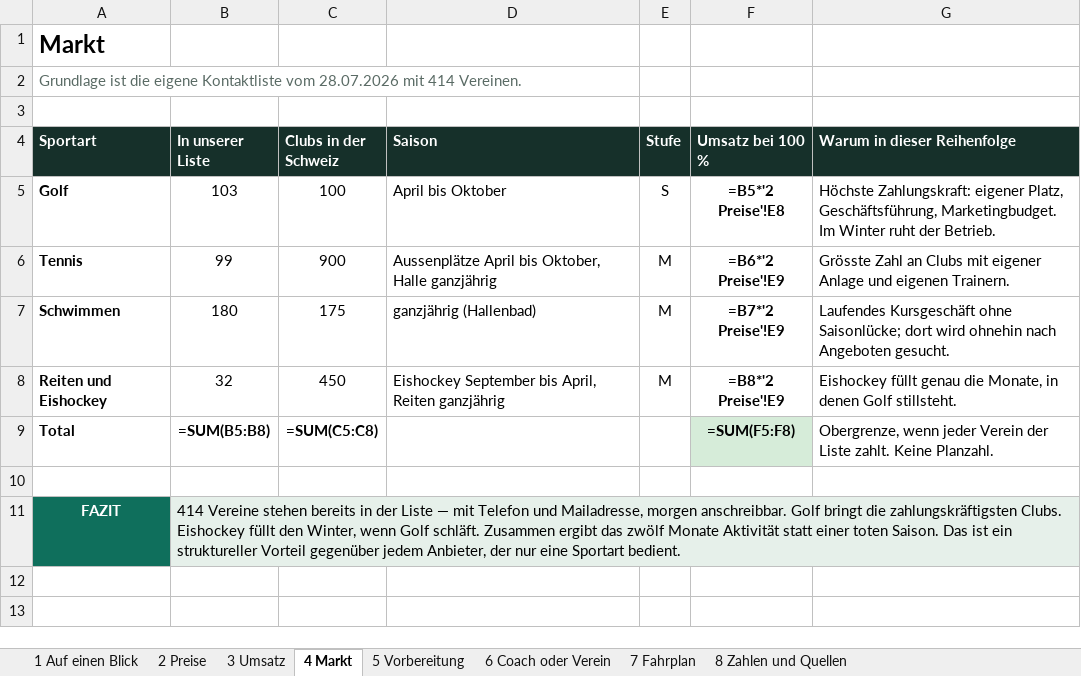
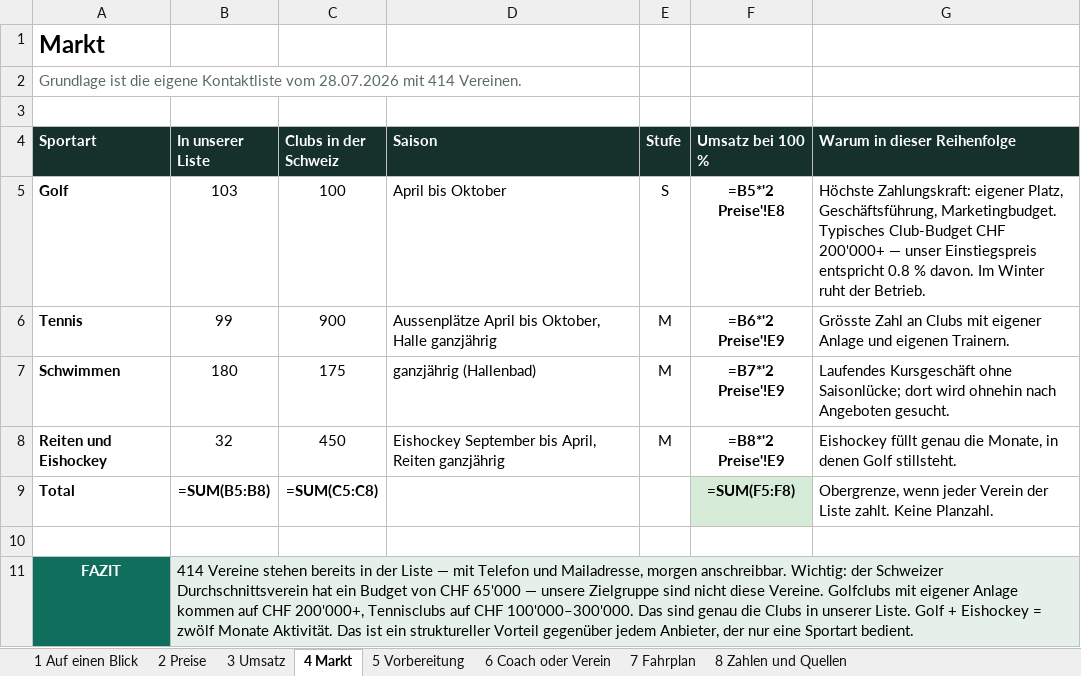
Before and after one commit to navid-forouzeh/Job-monitor, an Excel workbook: coachgrid/Coach_Grid_Vereinsmodell.xlsx, sheet 4 Markt, drawn as a sheet; values as stored, in another font and other column widths than the file's, no borders; formulas without a stored value are shown as written; charts and pictures not drawn; the diff names each change by its address in the sheet, - before the commit and + after, or states it on an @@ line.

```diff
--- a/coachgrid/Coach_Grid_Vereinsmodell.xlsx (sheet 4 Markt)
+++ b/coachgrid/Coach_Grid_Vereinsmodell.xlsx (sheet 4 Markt)
-G5 (Warum in dieser Reihenfolge): …Geschäftsführung, Marketingbudget. Im Winter…
+G5 (Warum in dieser Reihenfolge): …Geschäftsführung, Marketingbudget. Typisches Club-Budget CHF 200'000+ — unser Einstiegspreis entspricht 0.8 % davon. Im Winter…
-B11 (In unserer Liste): …morgen anschreibbar. Golf bringt die zahlungskräftigsten Clubs. Eishockey füllt den Winter, wenn Golf schläft. Zusammen ergibt das zwölf Monate Aktivität statt einer toten Saison. Das ist…
+B11 (In unserer Liste): …morgen anschreibbar. Wichtig: der Schweizer Durchschnittsverein hat ein Budget von CHF 65'000 — unsere Zielgruppe sind nicht diese Vereine. Golfclubs mit eigener Anlage kommen auf CHF 200'000+, Tennisclubs auf CHF 100'000–300'000. Das sind genau die Clubs in unserer Liste. Golf + Eishockey = zwölf Monate Aktivität. Das ist…
```
Also changed, not shown: sheet 2 Preise, sheet 5 Vorbereitung, 1 other file.
